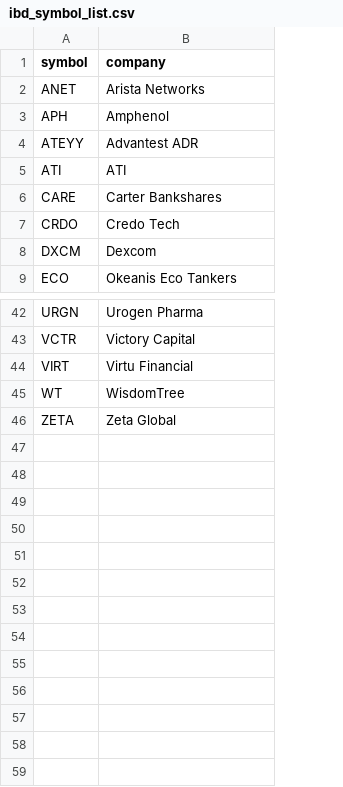
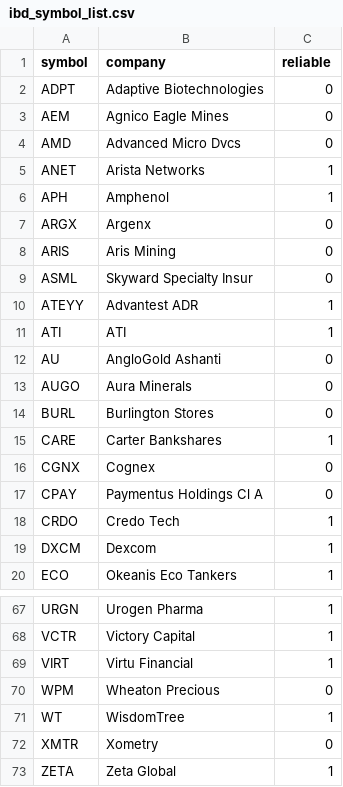
Before and after one commit to shaoweil9921/myFin, a CSV file: ibd/ibd_symbol_list.csv, drawn as a sheet; only a part is shown, gaps mark what is left out; addresses are those after the commit; the diff covers the shown part only; the diff names each change by its address in the sheet, - before the commit and + after, or states it on an @@ line.

Commit message:
ibd_symbol_list.csv: all 72 symbols, add reliable flag, 43 verified + 29 unverified

```diff
--- a/ibd/ibd_symbol_list.csv
+++ b/ibd/ibd_symbol_list.csv
+column C (reliable), rows 5-6: 1 | 1; rows 10-11: 1 | 1; row 15: 1; rows 18-20: all 1; rows 67-69: all 1; row 71: 1; row 73: 1
+row 2: ADPT | Adaptive Biotechnologies | 0
+row 3: AEM | Agnico Eagle Mines | 0
+row 4: AMD | Advanced Micro Dvcs | 0
+row 7: ARGX | Argenx | 0
+row 8: ARIS | Aris Mining | 0
+row 9: ASML | Skyward Specialty Insur | 0
+row 12: AU | AngloGold Ashanti | 0
+row 13: AUGO | Aura Minerals | 0
+row 14: BURL | Burlington Stores | 0
+row 16: CGNX | Cognex | 0
+row 17: CPAY | Paymentus Holdings Cl A | 0
+row 70: WPM | Wheaton Precious | 0
+row 72: XMTR | Xometry | 0
```
Also changed, not shown: 14 added rows and 2 edited cells elsewhere in this file, 1 other file.
